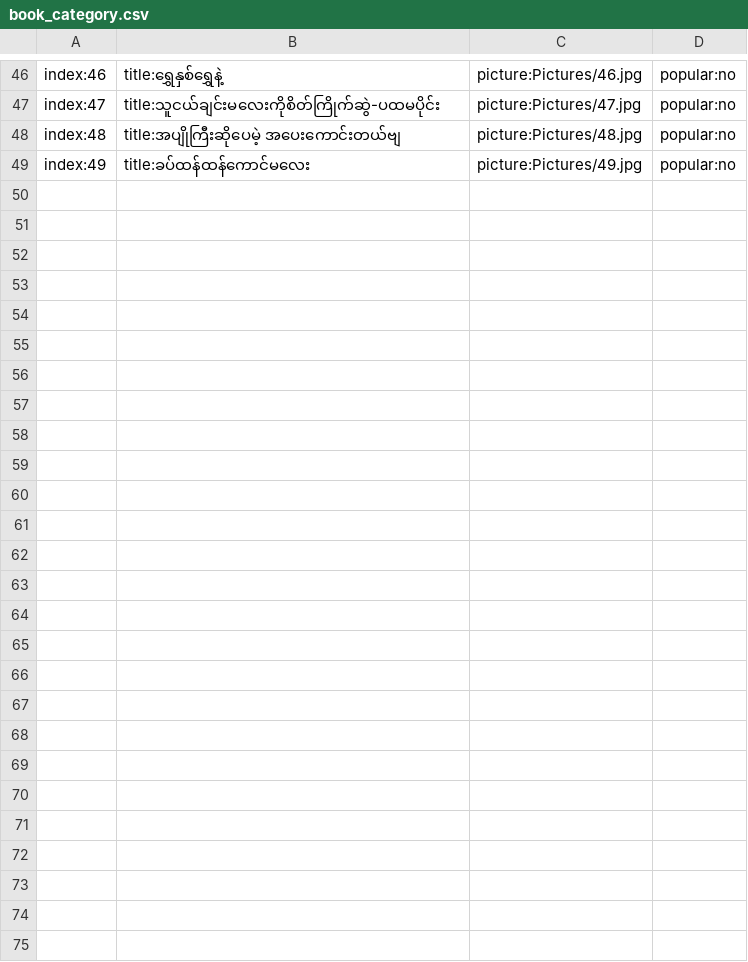
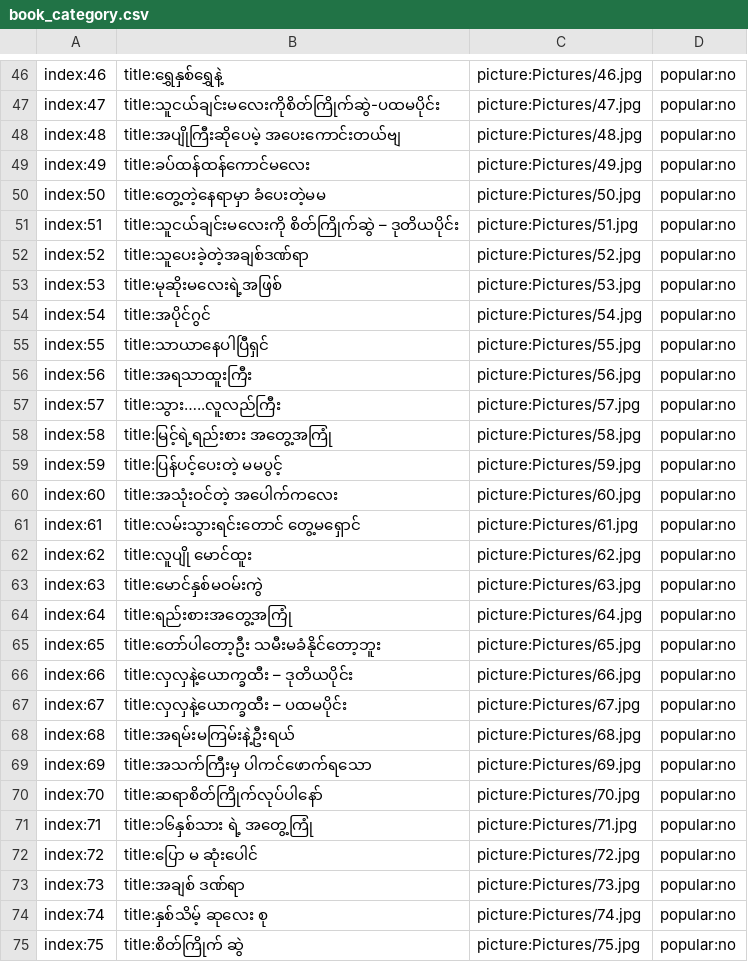
Before and after one commit to ghnaruto/book_paradise, a CSV file: book_category.csv, drawn as a sheet; only a part is shown, gaps mark what is left out; the diff names each change by its address in the sheet, - before the commit and + after, or states it on an @@ line.

Commit message:
Update book_category.csv

```diff
--- a/book_category.csv
+++ b/book_category.csv
+row 50: index:50 | title:တွေ့တဲ့နေရာမှာ ခံပေးတဲ့မမ | picture:Pictures/50.jpg | popular:no
+row 51: index:51 | title:သူငယ်ချင်းမလေးကို စိတ်ကြိုက်ဆွဲ – ဒုတိယပိုင်း | picture:Pictures/51.jpg | popular:no
+row 52: index:52 | title:သူပေးခဲ့တဲ့အချစ်ဒဏ်ရာ | picture:Pictures/52.jpg | popular:no
+row 53: index:53 | title:မုဆိုးမလေးရဲ့အဖြစ် | picture:Pictures/53.jpg | popular:no
+row 54: index:54 | title:အပိုင်ဂွင် | picture:Pictures/54.jpg | popular:no
+row 55: index:55 | title:သာယာနေပါပြီရှင် | picture:Pictures/55.jpg | popular:no
+row 56: index:56 | title:အရသာထူးကြီး | picture:Pictures/56.jpg | popular:no
+row 57: index:57 | title:သွား…..လူလည်ကြီး | picture:Pictures/57.jpg | popular:no
+row 58: index:58 | title:မြင့်ရဲ့ရည်းစား အတွေ့အကြုံ | picture:Pictures/58.jpg | popular:no
+row 59: index:59 | title:ပြန်ပင့်ပေးတဲ့ မမပွင့် | picture:Pictures/59.jpg | popular:no
+row 60: index:60 | title:အသုံးဝင်တဲ့ အပေါက်ကလေး | picture:Pictures/60.jpg | popular:no
+row 61: index:61 | title:လမ်းသွားရင်းတောင် တွေ့မရှောင် | picture:Pictures/61.jpg | popular:no
+row 62: index:62 | title:လူပျို မောင်ထူး | picture:Pictures/62.jpg | popular:no
+row 63: index:63 | title:မောင်နှစ်မဝမ်းကွဲ | picture:Pictures/63.jpg | popular:no
+row 64: index:64 | title:ရည်းစားအတွေ့အကြုံ | picture:Pictures/64.jpg | popular:no
+row 65: index:65 | title:တော်ပါတော့ဦး သမီးမခံနိုင်တော့ဘူး | picture:Pictures/65.jpg | popular:no
+row 66: index:66 | title:လှလှနဲ့ယောက္ခထီး – ဒုတိယပိုင်း | picture:Pictures/66.jpg | popular:no
+row 67: index:67 | title:လှလှနဲ့ယောက္ခထီး – ပထမပိုင်း | picture:Pictures/67.jpg | popular:no
+row 68: index:68 | title:အရမ်းမကြမ်းနဲ့ဦးရယ် | picture:Pictures/68.jpg | popular:no
+row 69: index:69 | title:အသက်ကြီးမှ ပါကင်ဖောက်ရသော | picture:Pictures/69.jpg | popular:no
+row 70: index:70 | title:ဆရာစိတ်ကြိုက်လုပ်ပါနော် | picture:Pictures/70.jpg | popular:no
+row 71: index:71 | title:၁၆နှစ်သား ရဲ့ အတွေ့ကြုံ | picture:Pictures/71.jpg | popular:no
+row 72: index:72 | title:ပြော မ ဆုံးပေါင် | picture:Pictures/72.jpg | popular:no
+row 73: index:73 | title:အချစ် ဒဏ်ရာ | picture:Pictures/73.jpg | popular:no
+row 74: index:74 | title:နှစ်သိမ့် ဆုလေး စု | picture:Pictures/74.jpg | popular:no
+row 75: index:75 | title:စိတ်ကြိုက် ဆွဲ | picture:Pictures/75.jpg | popular:no
```
